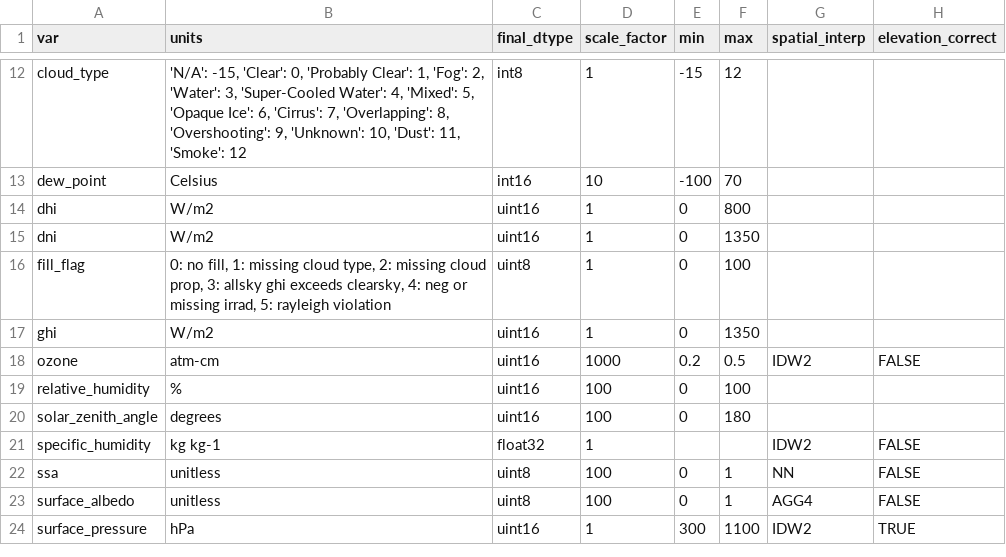
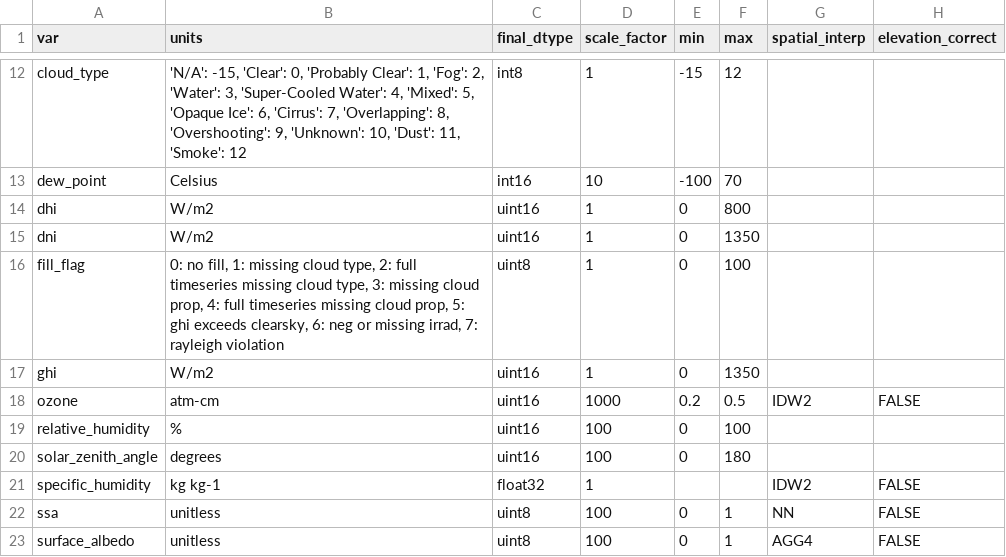
Before and after one commit to NREL/nsrdb, a CSV file: config/nsrdb_vars.csv, drawn as a sheet; only a part is shown, gaps mark what is left out; the shorter side is filled out with more unchanged rows; the diff names each change by its address in the sheet, - before the commit and + after, or states it on an @@ line.

Commit message:
Added cloud type/property fill flag in the cloud_fill.py module. Updated fill flag numbers in irradiance fill to be consistent. Updated units in the nsrdb_vars.csv meta file.

```diff
--- a/config/nsrdb_vars.csv
+++ b/config/nsrdb_vars.csv
-B16 (units): …type, 2: missing cloud prop, 3: allsky ghi exceeds clearsky, 4: neg or missing irrad, 5: rayleigh violation
+B16 (units): …type, 2: full timeseries missing cloud type, 3: missing cloud prop, 4: full timeseries missing cloud prop, 5: ghi exceeds clearsky, 6: neg or missing irrad, 7: rayleigh violation
```
Also changed, not shown: 8 other files.
